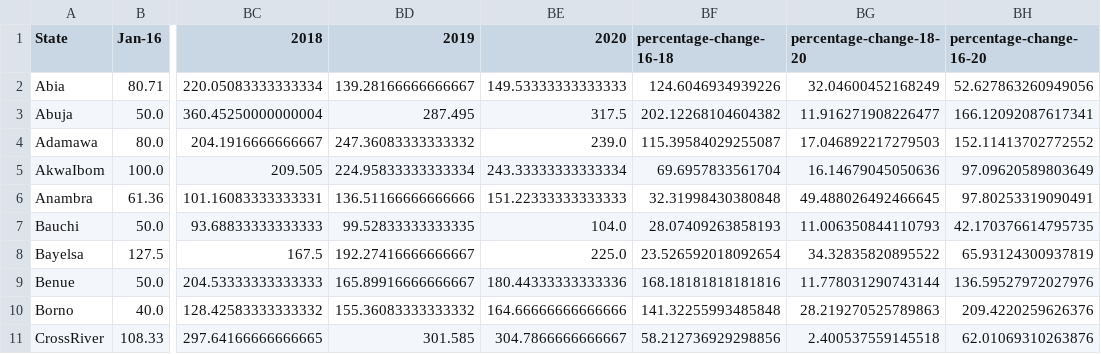
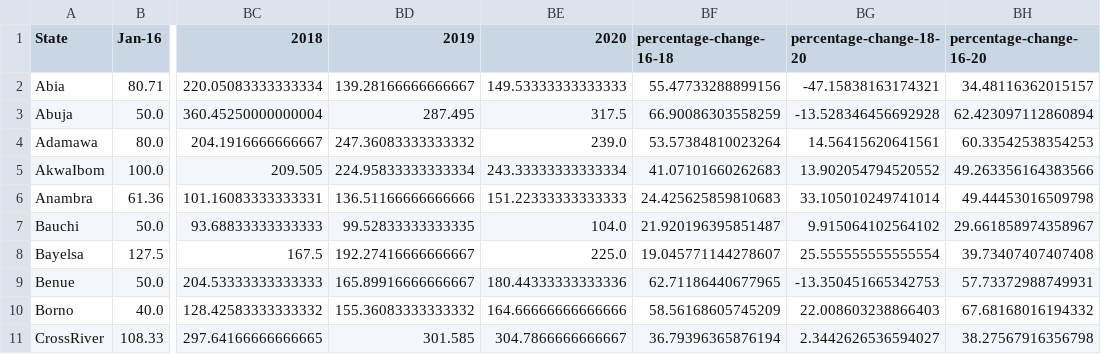
Before and after one commit to imisi-akande/tfare-dashboard, a CSV file: web_app/data/states_intra_city_bus_journey.csv, drawn as a sheet; only a part is shown, gaps mark what is left out; the diff covers the shown part only; the diff names each change by its address in the sheet, - before the commit and + after, or states it on an @@ line.

```diff
--- a/web_app/data/states_intra_city_bus_journey.csv
+++ b/web_app/data/states_intra_city_bus_journey.csv
-BF2 (percentage-change-16-18): 124.6046934939226
+BF2 (percentage-change-16-18): 55.47733288899156
-BG2 (percentage-change-18-20): 32.04600452168249
+BG2 (percentage-change-18-20): -47.15838163174321
-BH2 (percentage-change-16-20): 52.627863260949056
+BH2 (percentage-change-16-20): 34.48116362015157
-BF3 (percentage-change-16-18): 202.12268104604382
+BF3 (percentage-change-16-18): 66.90086303558259
-BG3 (percentage-change-18-20): 11.916271908226477
+BG3 (percentage-change-18-20): -13.528346456692928
-BH3 (percentage-change-16-20): 166.12092087617341
+BH3 (percentage-change-16-20): 62.423097112860894
-BF4 (percentage-change-16-18): 115.39584029255087
+BF4 (percentage-change-16-18): 53.57384810023264
-BG4 (percentage-change-18-20): 17.046892217279503
+BG4 (percentage-change-18-20): 14.56415620641561
-BH4 (percentage-change-16-20): 152.11413702772552
+BH4 (percentage-change-16-20): 60.33542538354253
-BF5 (percentage-change-16-18): 69.6957833561704
+BF5 (percentage-change-16-18): 41.07101660262683
-BG5 (percentage-change-18-20): 16.14679045050636
+BG5 (percentage-change-18-20): 13.902054794520552
-BH5 (percentage-change-16-20): 97.09620589803649
+BH5 (percentage-change-16-20): 49.263356164383566
-BF6 (percentage-change-16-18): 32.31998430380848
+BF6 (percentage-change-16-18): 24.425625859810683
-BG6 (percentage-change-18-20): 49.488026492466645
+BG6 (percentage-change-18-20): 33.105010249741014
-BH6 (percentage-change-16-20): 97.80253319090491
+BH6 (percentage-change-16-20): 49.44453016509798
-BF7 (percentage-change-16-18): 28.07409263858193
+BF7 (percentage-change-16-18): 21.920196395851487
-BG7 (percentage-change-18-20): 11.006350844110793
+BG7 (percentage-change-18-20): 9.915064102564102
-BH7 (percentage-change-16-20): 42.170376614795735
+BH7 (percentage-change-16-20): 29.661858974358967
-BF8 (percentage-change-16-18): 23.526592018092654
+BF8 (percentage-change-16-18): 19.045771144278607
-BG8 (percentage-change-18-20): 34.32835820895522
+BG8 (percentage-change-18-20): 25.555555555555554
-BH8 (percentage-change-16-20): 65.93124300937819
+BH8 (percentage-change-16-20): 39.73407407407408
-BF9 (percentage-change-16-18): 168.18181818181816
+BF9 (percentage-change-16-18): 62.71186440677965
-BG9 (percentage-change-18-20): 11.778031290743144
+BG9 (percentage-change-18-20): -13.350451665342753
-BH9 (percentage-change-16-20): 136.59527972027976
+BH9 (percentage-change-16-20): 57.73372988749931
-BF10 (percentage-change-16-18): 141.32255993485848
+BF10 (percentage-change-16-18): 58.56168605745209
-BG10 (percentage-change-18-20): 28.219270525789863
+BG10 (percentage-change-18-20): 22.008603238866403
-BH10 (percentage-change-16-20): 209.4220259626376
+BH10 (percentage-change-16-20): 67.68168016194332
-BF11 (percentage-change-16-18): 58.212736929298856
+BF11 (percentage-change-16-18): 36.79396365876194
-BG11 (percentage-change-18-20): 2.400537559145518
+BG11 (percentage-change-18-20): 2.3442626536594027
-BH11 (percentage-change-16-20): 62.01069310263876
+BH11 (percentage-change-16-20): 38.27567916356798
```
Also changed, not shown: 81 edited cells elsewhere in this file, web_app/data/states_airfare.csv, web_app/data/states_inter_city_bus_journey.csv, 2 other files.
